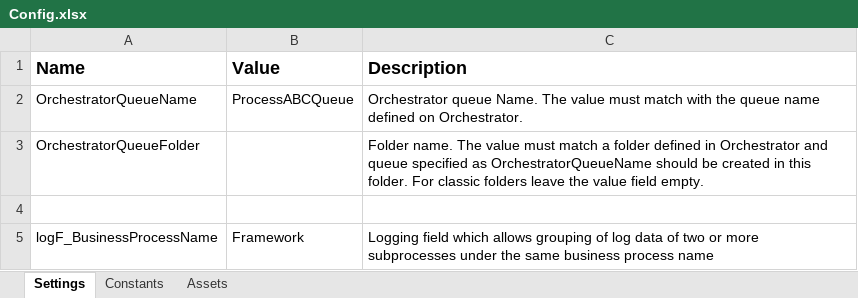
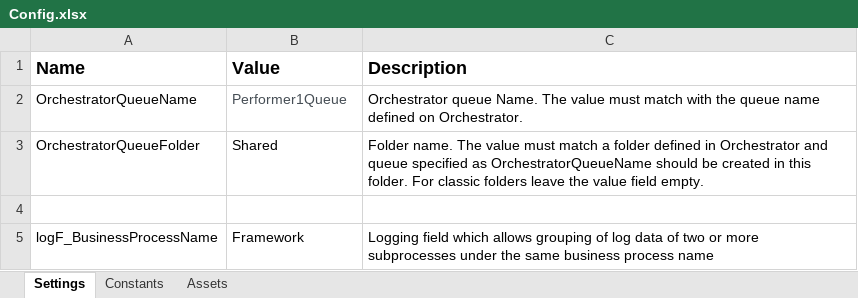
Before and after one commit to balrajkrishnappa/Navia-Performer-2, an Excel workbook: Data/Config.xlsx, sheet Settings, drawn as a sheet; values as stored, in another font and other column widths than the file's, no borders; the diff names each change by its address in the sheet, - before the commit and + after, or states it on an @@ line.

```diff
--- a/Data/Config.xlsx (sheet Settings)
+++ b/Data/Config.xlsx (sheet Settings)
-B2 (Value): ProcessABCQueue
+B2 (Value): Performer1Queue
-B2 text colour: black
+B2 text colour: #464E55
-B3 (Value): (empty)
+B3 (Value): Shared
```
Also changed, not shown: 2 other files.
